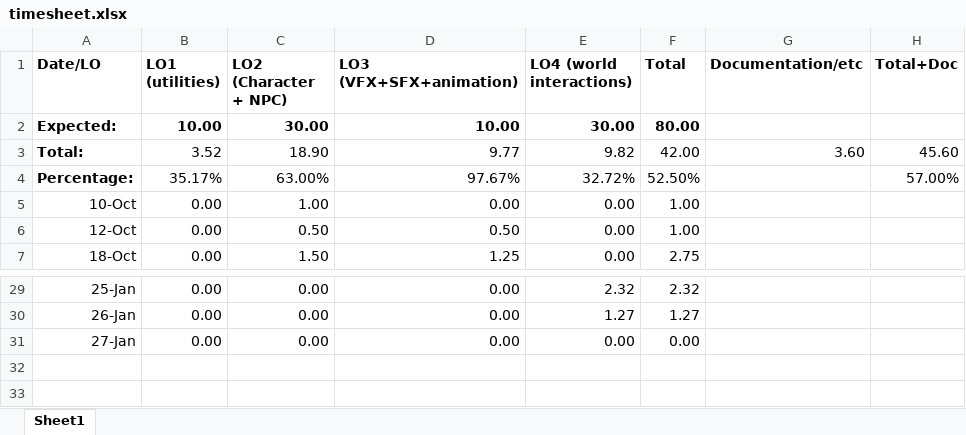
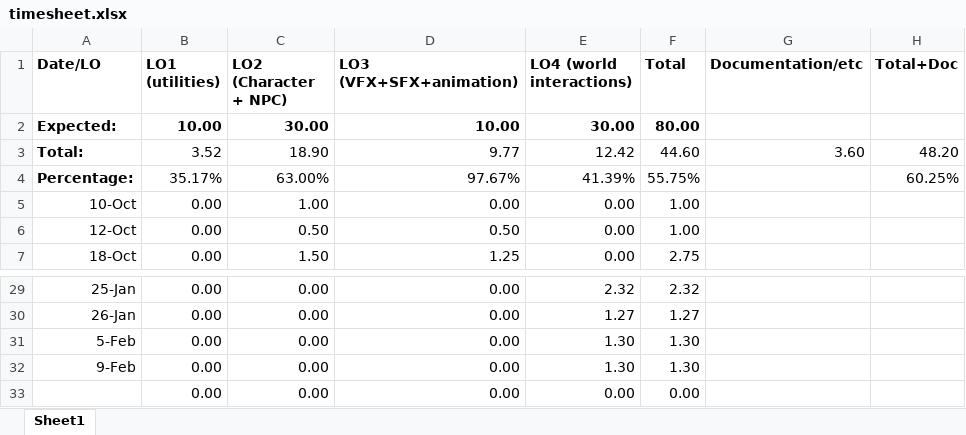
Before and after one commit to Dinnea/UnrealEngineBasics, an Excel workbook: Docs/timesheet.xlsx, sheet Sheet1, drawn as a sheet; only a part is shown, gaps mark what is left out; values as stored, in another font and other column widths than the file's, no borders; addresses are those after the commit; the diff names each change by its address in the sheet, - before the commit and + after, or states it on an @@ line.

```diff
--- a/Docs/timesheet.xlsx (sheet Sheet1)
+++ b/Docs/timesheet.xlsx (sheet Sheet1)
-E3 (LO4 (world interactions)): 9.82
+E3 (LO4 (world interactions)): 12.42
-F3 (Total): 42.00
+F3 (Total): 44.60
-H3 (Total+Doc): 45.60
+H3 (Total+Doc): 48.20
-E4 (LO4 (world interactions)): 32.72%
+E4 (LO4 (world interactions)): 41.39%
-F4 (Total): 52.50%
+F4 (Total): 55.75%
-H4 (Total+Doc): 57.00%
+H4 (Total+Doc): 60.25%
+row 31: 5-Feb | 0.00 | 0.00 | 0.00 | 1.30 | 1.30
+row 32: 9-Feb | 0.00 | 0.00 | 0.00 | 1.30 | 1.30
-A33 (Date/LO): 27-Jan
+A33 (Date/LO): (empty)
```
Also changed, not shown: formulas that keep their value, 9 other files.
